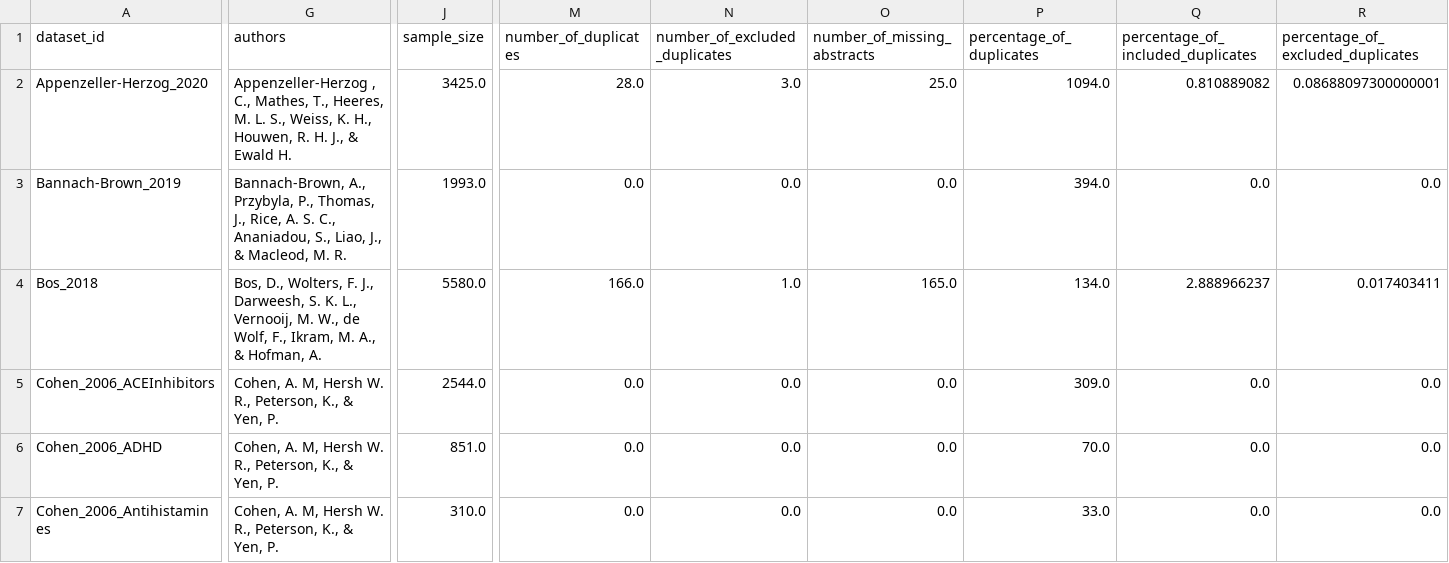
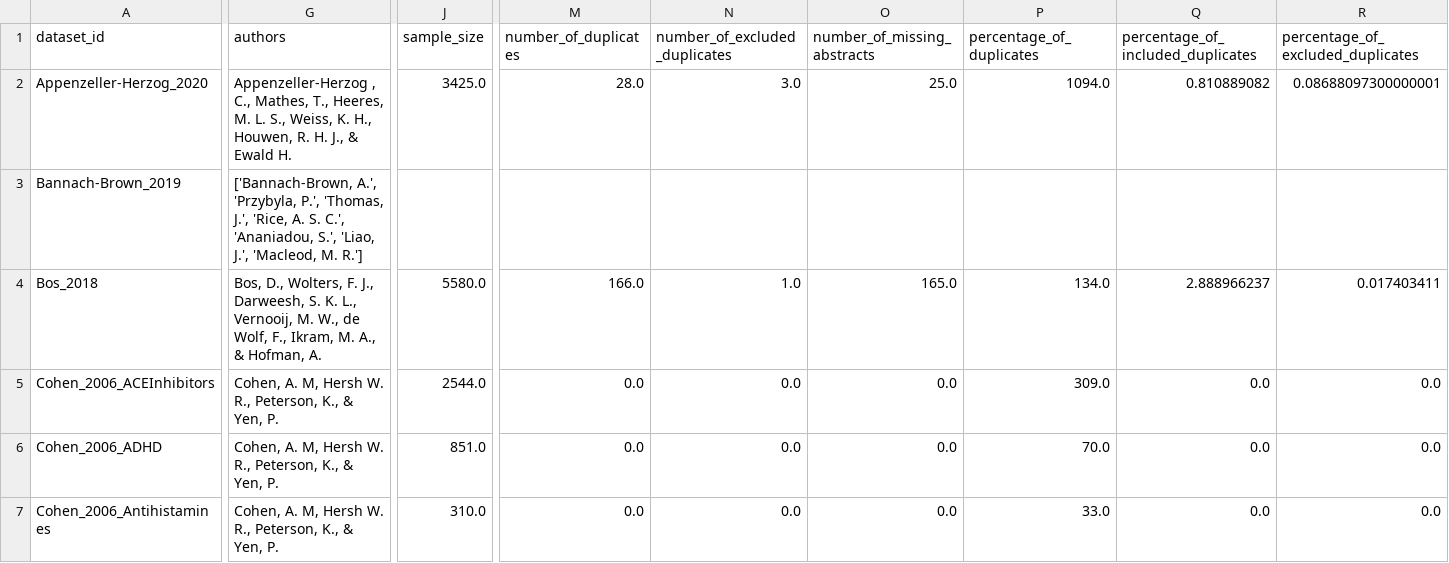
Before and after one commit to asreview/synergy-dataset, a CSV file: index.csv, drawn as a sheet; only a part is shown, gaps mark what is left out; the diff covers the shown part only; the diff names each change by its address in the sheet, - before the commit and + after, or states it on an @@ line.

```diff
--- a/index.csv
+++ b/index.csv
-G3 (authors): Bannach-Brown, A., Przybyla, P., Thomas, J., Rice, A. S. C., Ananiadou, S., Liao, J., & Macleod, M. R.
+G3 (authors): ['Bannach-Brown, A.', 'Przybyla, P.', 'Thomas, J.', 'Rice, A. S. C.', 'Ananiadou, S.', 'Liao, J.', 'Macleod, M. R.']
-J3 (sample_size): 1993.0
+J3 (sample_size): (empty)
-M3 (number_of_duplicates): 0.0
+M3 (number_of_duplicates): (empty)
-N3 (number_of_excluded_duplicates): 0.0
+N3 (number_of_excluded_duplicates): (empty)
-O3 (number_of_missing_abstracts): 0.0
+O3 (number_of_missing_abstracts): (empty)
-P3 (percentage_of_duplicates): 394.0
+P3 (percentage_of_duplicates): (empty)
-Q3: 0.0
+Q3: (empty)
-R3: 0.0
+R3: (empty)
```
Also changed, not shown: 1 edited cell elsewhere in this file, 2 other files.
